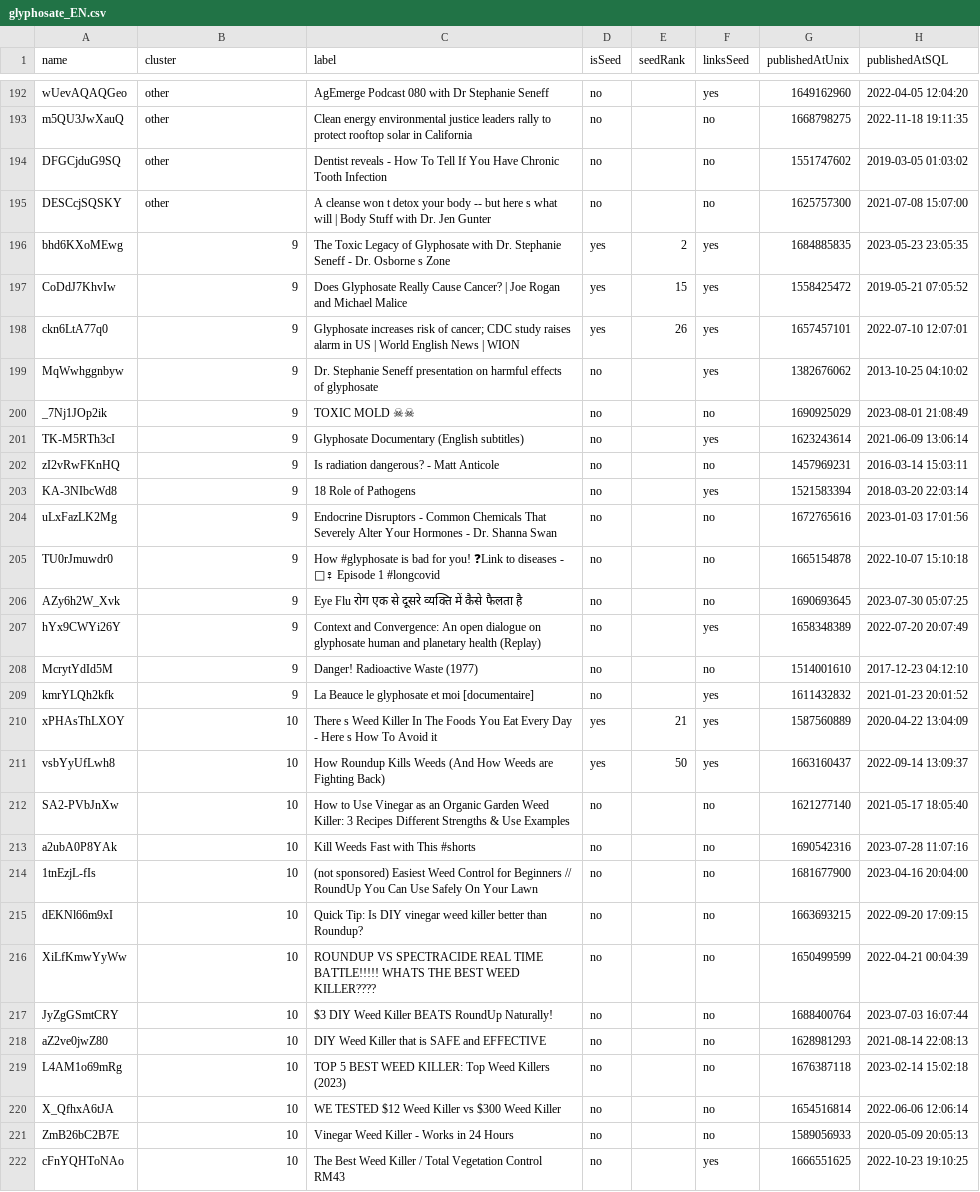
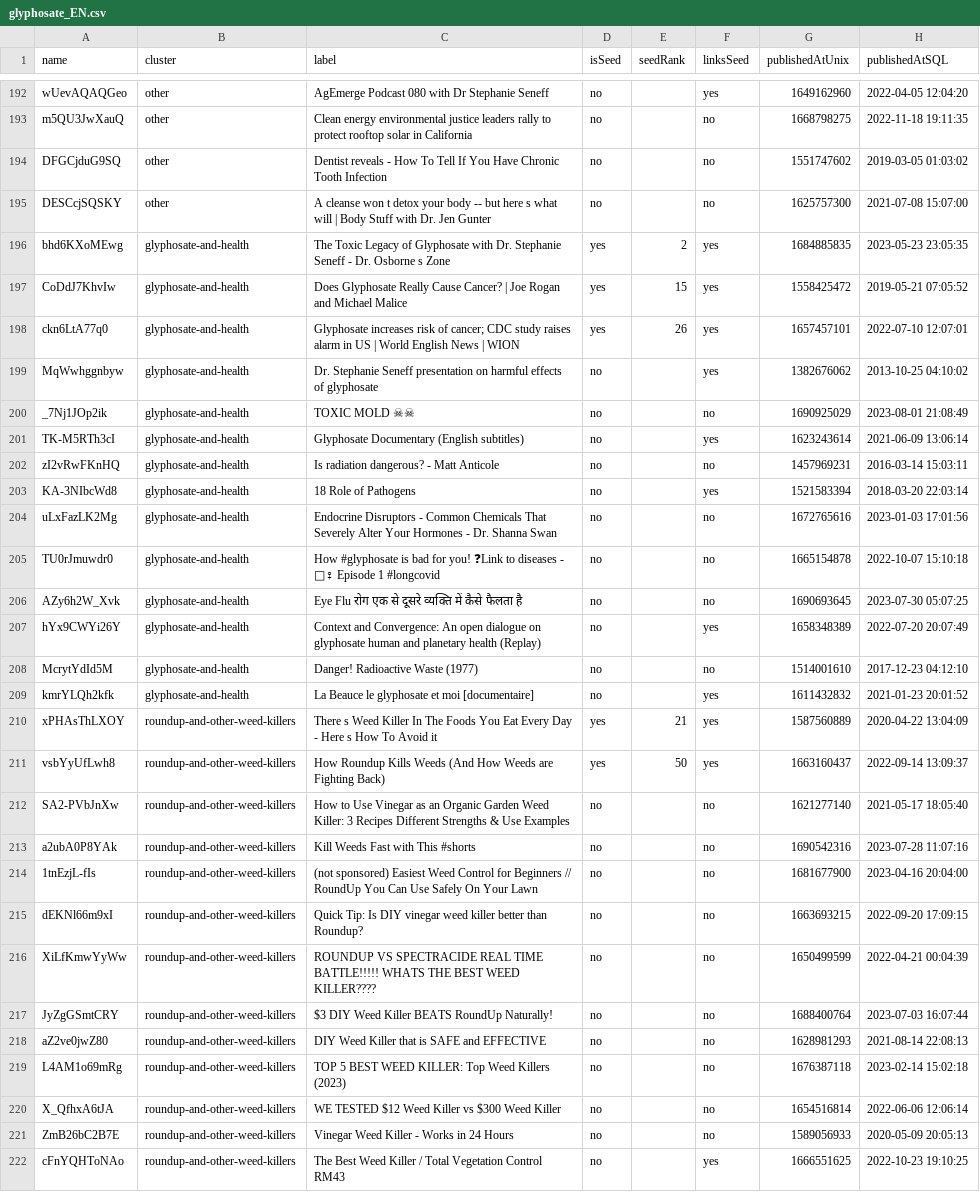
Before and after one commit to calibro/ee-research, a CSV file: static/assets/youtube/clusters/glyphosate_EN.csv, drawn as a sheet; only a part is shown, gaps mark what is left out; the diff covers the shown part only; the diff names each change by its address in the sheet, - before the commit and + after, or states it on an @@ line.

```diff
--- a/static/assets/youtube/clusters/glyphosate_EN.csv
+++ b/static/assets/youtube/clusters/glyphosate_EN.csv
-B196:B209 (cluster): 9
+B196:B209 (cluster): glyphosate-and-health
-B210:B222 (cluster): 10
+B210:B222 (cluster): roundup-and-other-weed-killers
```
Also changed, not shown: 169 edited cells elsewhere in this file, static/assets/youtube/clusters/asbestos_PH.csv, static/assets/youtube/clusters/glyphosate_PH.csv, 30 other files.
